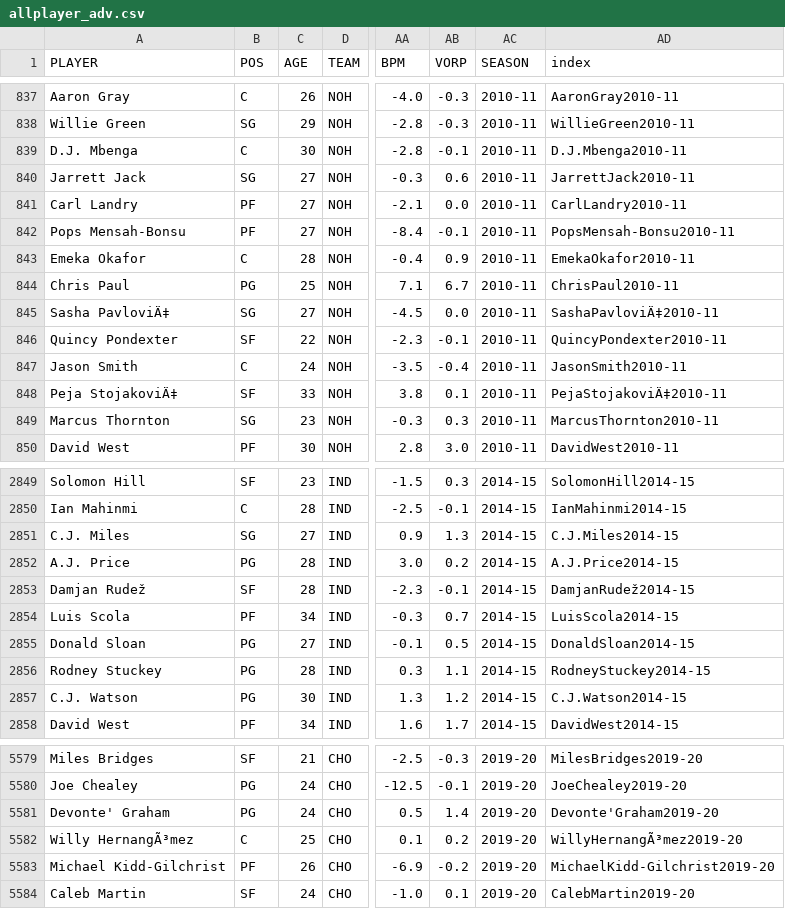
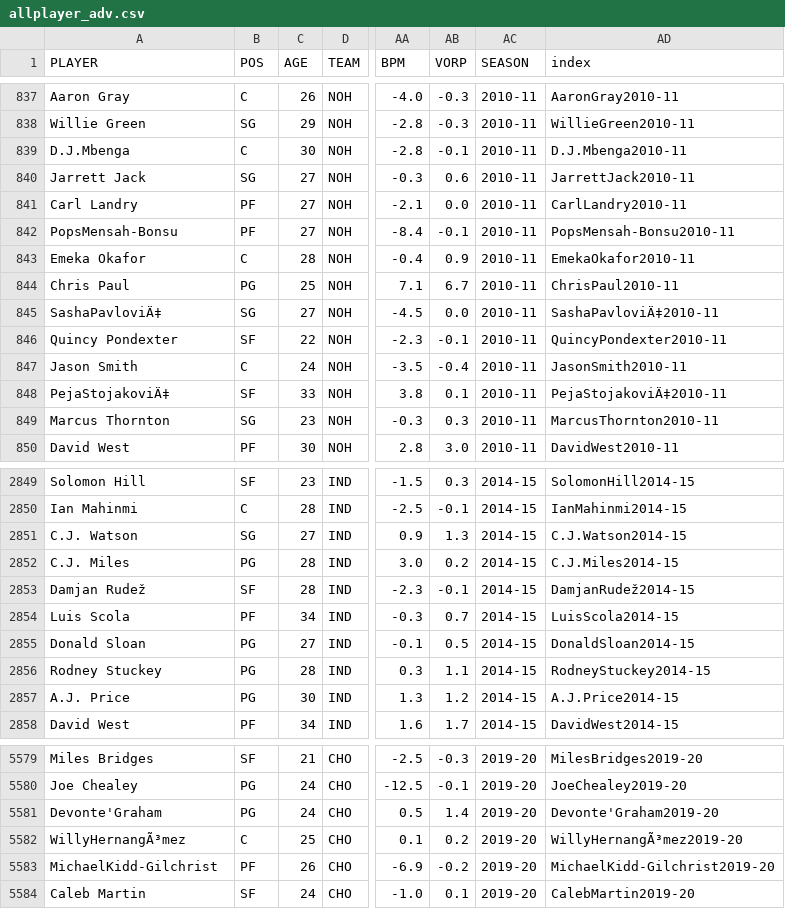
Before and after one commit to fordfishman/3pt-shooting, a CSV file: data/allplayer_adv.csv, drawn as a sheet; only a part is shown, gaps mark what is left out; the diff covers the shown part only; the diff names each change by its address in the sheet, - before the commit and + after, or states it on an @@ line.

```diff
--- a/data/allplayer_adv.csv
+++ b/data/allplayer_adv.csv
-A839 (PLAYER): D.J. Mbenga
+A839 (PLAYER): D.J.Mbenga
-A842 (PLAYER): Pops Mensah-Bonsu
+A842 (PLAYER): PopsMensah-Bonsu
-A845 (PLAYER): Sasha PavloviÄ‡
+A845 (PLAYER): SashaPavloviÄ‡
-A848 (PLAYER): Peja StojakoviÄ‡
+A848 (PLAYER): PejaStojakoviÄ‡
-A2851 (PLAYER): C.J. Miles
+A2851 (PLAYER): C.J. Watson
-AD2851 (index): C.J.Miles2014-15
+AD2851 (index): C.J.Watson2014-15
-A2852 (PLAYER): A.J. Price
+A2852 (PLAYER): C.J. Miles
-AD2852 (index): A.J.Price2014-15
+AD2852 (index): C.J.Miles2014-15
-A2857 (PLAYER): C.J. Watson
+A2857 (PLAYER): A.J. Price
-AD2857 (index): C.J.Watson2014-15
+AD2857 (index): A.J.Price2014-15
-A5581 (PLAYER): Devonte' Graham
+A5581 (PLAYER): Devonte'Graham
-A5582 (PLAYER): Willy HernangÃ³mez
+A5582 (PLAYER): WillyHernangÃ³mez
-A5583 (PLAYER): Michael Kidd-Gilchrist
+A5583 (PLAYER): MichaelKidd-Gilchrist
```
Also changed, not shown: 168 edited cells elsewhere in this file, data/preprocessed.csv, 5 other files.
